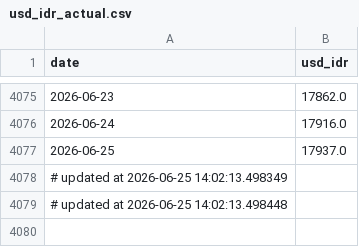
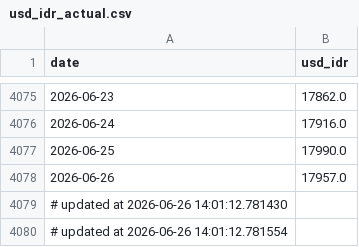
Before and after one commit to Sevinee/usd-idr-dashboard-prediction, a CSV file: usd_idr_actual.csv, drawn as a sheet; only a part is shown, gaps mark what is left out.

```diff
--- a/usd_idr_actual.csv
+++ b/usd_idr_actual.csv
@@ -4076,4 +4076,5 @@ date,usd_idr
 2026-06-24,17916.0
-2026-06-25,17937.0
-# updated at 2026-06-25 14:02:13.498349
-# updated at 2026-06-25 14:02:13.498448
+2026-06-25,17990.0
+2026-06-26,17957.0
+# updated at 2026-06-26 14:01:12.781430
+# updated at 2026-06-26 14:01:12.781554
```
Also changed, not shown: preprocessed_actual_data.csv, usd_idr_pred_latest.csv, 1 other file.
